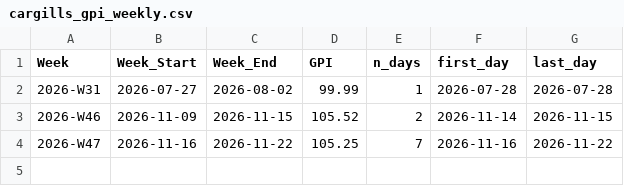
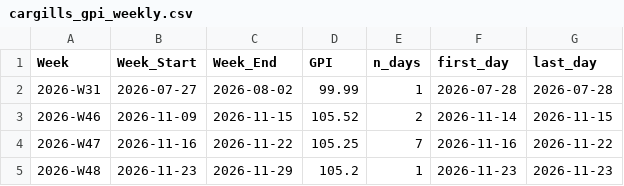
Before and after one commit to buddhi20010406/GPI-public-data, a CSV file: cargills_gpi_weekly.csv, drawn as a sheet.

```diff
--- a/cargills_gpi_weekly.csv
+++ b/cargills_gpi_weekly.csv
@@ -4 +4,2 @@ Week,Week_Start,Week_End,GPI,n_days,first_day,last_day
 2026-W47,2026-11-16,2026-11-22,105.25,7,2026-11-16,2026-11-22
+2026-W48,2026-11-23,2026-11-29,105.2,1,2026-11-23,2026-11-23
```
Also changed, not shown: cargills_gpi_daily.csv, cargills_item_gpi_monthly.csv, 3 other files.
